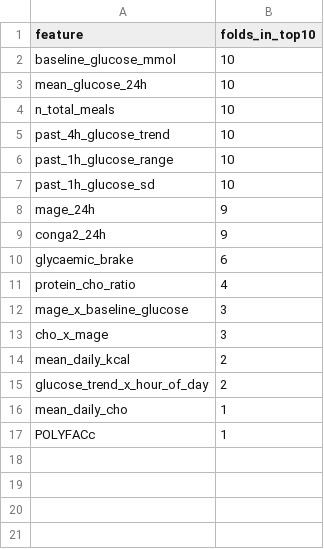
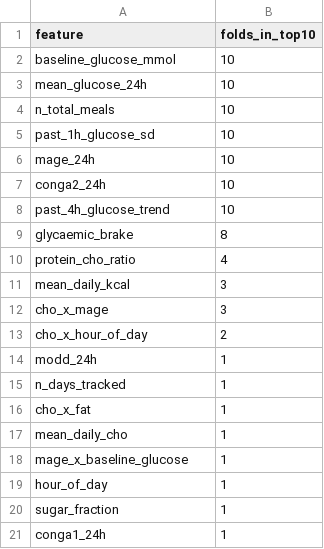
Before and after one commit to jmsorando/BS-Research-Project-Personalized-Glucose-Prediction, a CSV file: training_outputs/results/shap_fold_stability.csv, drawn as a sheet.

```diff
--- a/training_outputs/results/shap_fold_stability.csv
+++ b/training_outputs/results/shap_fold_stability.csv
@@ -4,14 +4,18 @@ mean_glucose_24h,10
 n_total_meals,10
+past_1h_glucose_sd,10
+mage_24h,10
+conga2_24h,10
 past_4h_glucose_trend,10
-past_1h_glucose_range,10
-past_1h_glucose_sd,10
-mage_24h,9
-conga2_24h,9
-glycaemic_brake,6
+glycaemic_brake,8
 protein_cho_ratio,4
-mage_x_baseline_glucose,3
+mean_daily_kcal,3
 cho_x_mage,3
-mean_daily_kcal,2
-glucose_trend_x_hour_of_day,2
+cho_x_hour_of_day,2
+modd_24h,1
+n_days_tracked,1
+cho_x_fat,1
 mean_daily_cho,1
-POLYFACc,1
+mage_x_baseline_glucose,1
+hour_of_day,1
+sugar_fraction,1
+conga1_24h,1
```
Also changed, not shown: training_outputs/results/results.csv, training_outputs/results/shap_summary_table.csv, 19 other files.
